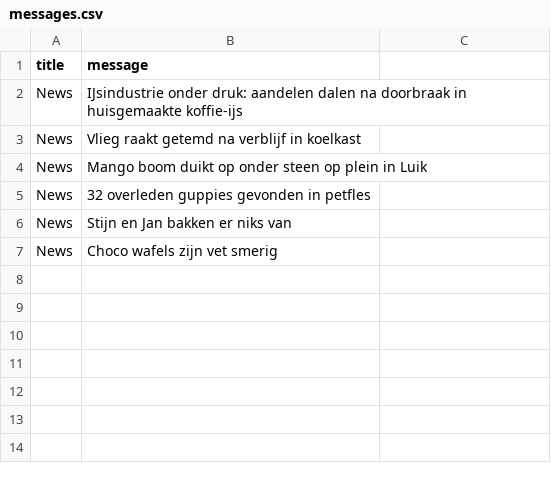
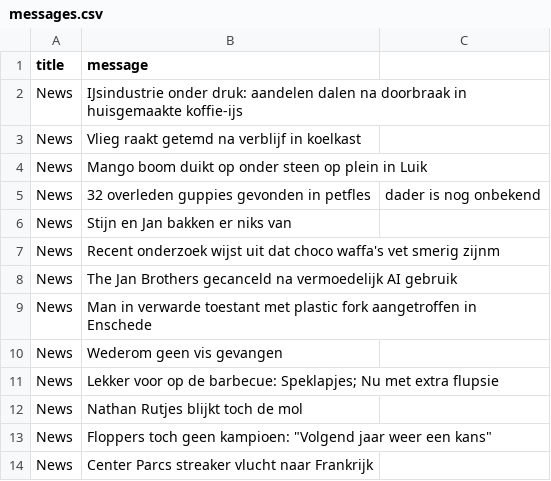
Before and after one commit to Stijn-Kamp/retro-tv, a CSV file: src/messages.csv, drawn as a sheet.

Commit message:
fixed queue and added messages

```diff
--- a/src/messages.csv
+++ b/src/messages.csv
@@ -4,4 +4,11 @@ News, Vlieg raakt getemd na verblijf in koelkast
 News, Mango boom duikt op onder steen op plein in Luik
-News, 32 overleden guppies gevonden in petfles
+News, 32 overleden guppies gevonden in petfles, dader is nog onbekend
 News, Stijn en Jan bakken er niks van
-News, Choco wafels zijn vet smerig
+News, Recent onderzoek wijst uit dat choco waffa's vet smerig zijnm
+News, The Jan Brothers  gecanceld na vermoedelijk AI gebruik
+News, Man in verwarde toestant met plastic fork aangetroffen in Enschede
+News, Wederom geen vis gevangen
+News, Lekker voor op de barbecue: Speklapjes; Nu met extra flupsie
+News, Nathan Rutjes blijkt toch de mol
+News, Floppers toch geen kampioen: "Volgend jaar weer een kans"
+News, Center Parcs streaker vlucht naar Frankrijk
```
Also changed, not shown: 6 other files.
